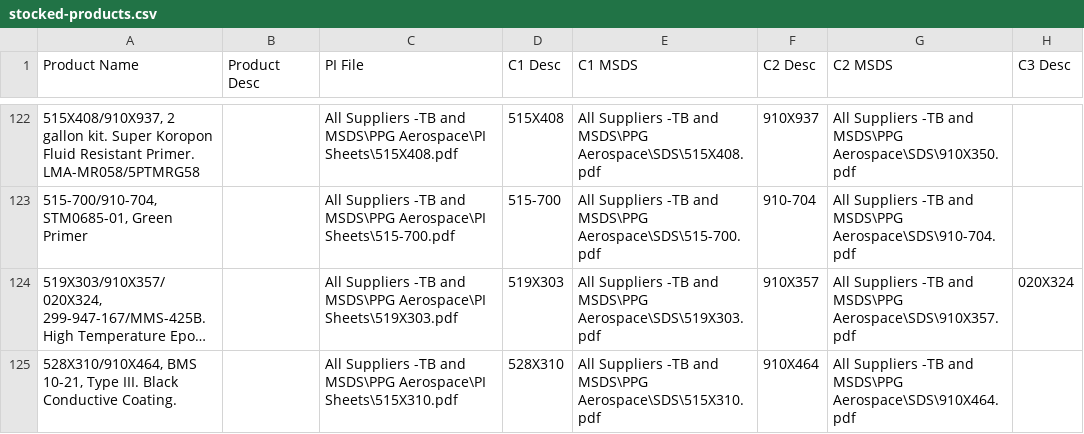
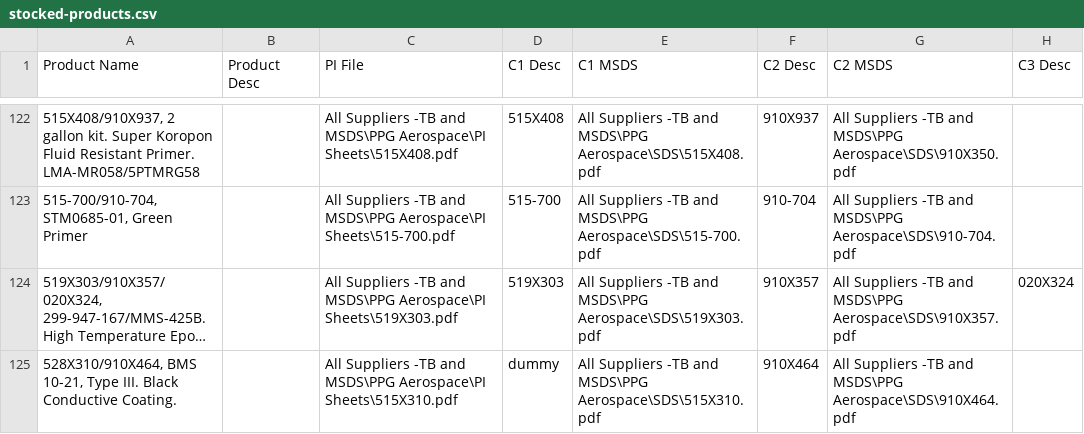
Before and after one commit to brophdawg11/aerocoat, a CSV file: csv/stocked-products.csv, drawn as a sheet; only a part is shown, gaps mark what is left out; long unchanged cells end in …; the diff names each change by its address in the sheet, - before the commit and + after, or states it on an @@ line.

```diff
--- a/csv/stocked-products.csv
+++ b/csv/stocked-products.csv
-D125 (C1 Desc): 528X310
+D125 (C1 Desc): dummy
```
